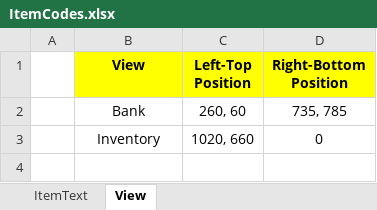
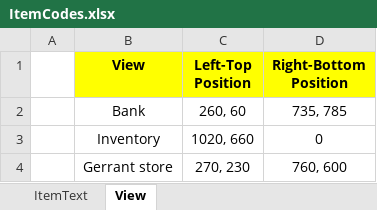
Before and after one commit to SimonJYN/AHKLearn, an Excel workbook: ItemCodes.xlsx, sheet View, drawn as a sheet; values as stored, in another font and other column widths than the file's, no borders; charts and pictures not drawn; the diff names each change by its address in the sheet, - before the commit and + after, or states it on an @@ line.

```diff
--- a/ItemCodes.xlsx (sheet View)
+++ b/ItemCodes.xlsx (sheet View)
+row 4:  | Gerrant store | 270, 230 | 760, 600
```
Also changed, not shown: charts or pictures, 1 other file.
